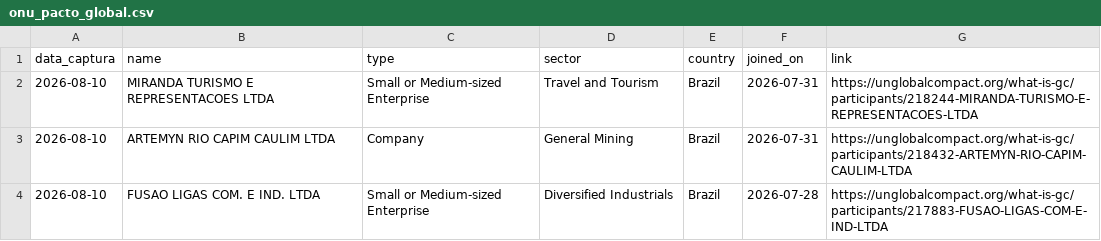
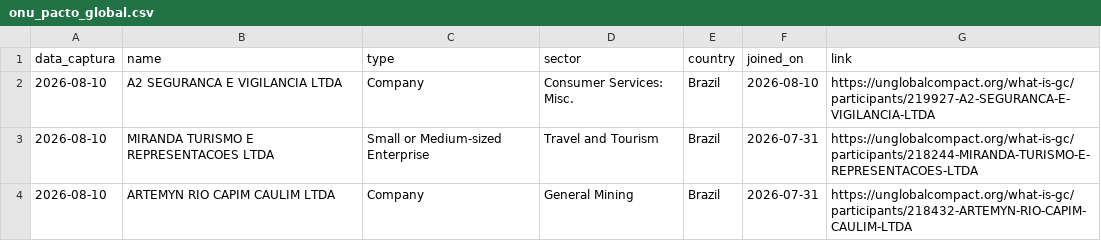
Before and after one commit to PulseDataLabs/PulseFlat, a CSV file: data/onu_pacto_global.csv, drawn as a sheet; only a part is shown; the shorter side is filled out with more unchanged rows.

```diff
--- a/data/onu_pacto_global.csv
+++ b/data/onu_pacto_global.csv
@@ -1,2 +1,3 @@
 data_captura,name,type,sector,country,joined_on,link
+2026-08-10,A2 SEGURANCA E VIGILANCIA LTDA,Company,Consumer Services: Misc.,Brazil,2026-08-10,https://unglobalcompact.org/what-is-gc/participants/219927-A2-SEGURANCA-E-VIGILANCIA-LTDA
 2026-08-10,MIRANDA TURISMO E REPRESENTACOES LTDA,Small or Medium-sized Enterprise,Travel and Tourism,Brazil,2026-07-31,https://unglobalcompact.org/what-is-gc/participants/218244-MIRANDA-TURISMO-E-REPRESENTACOES-LTDA
```
Also changed, not shown: data/b3_indicadores_financeiros.csv, data/consolidated.csv, 20 other files.
